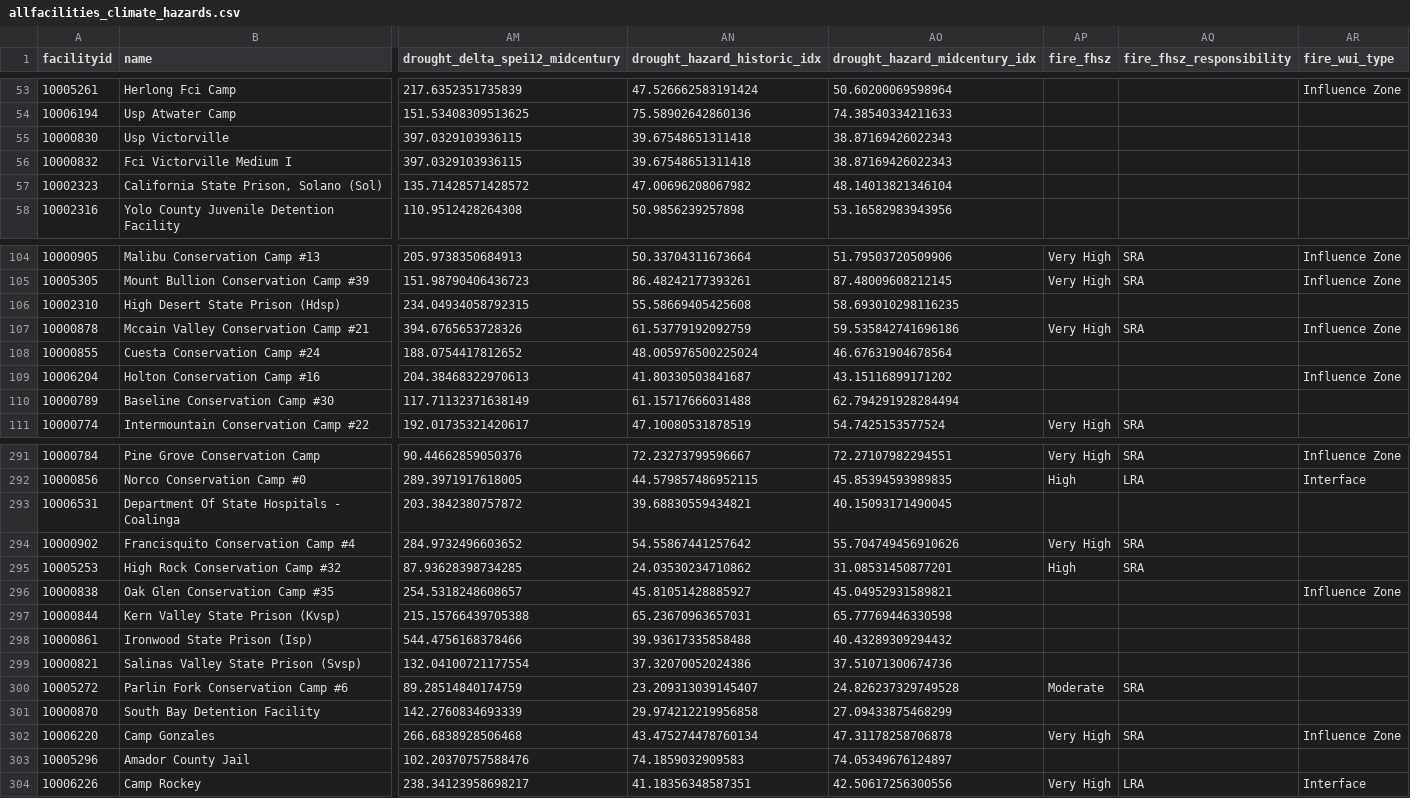
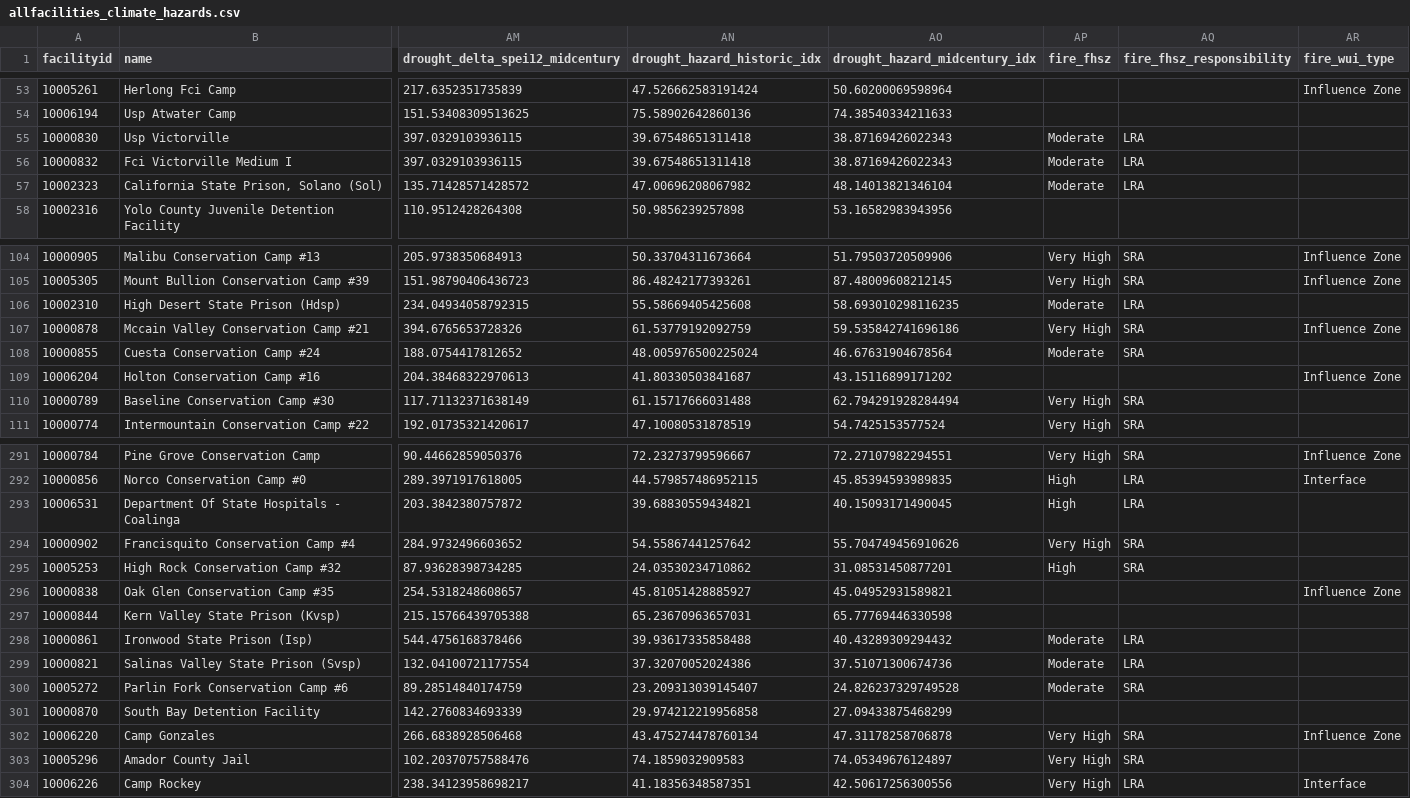
Before and after one commit to mbecica/ca_prison_climate_justice, a CSV file: data/allfacilities_climate_hazards.csv, drawn as a sheet; only a part is shown, gaps mark what is left out; the diff covers the shown part only; the diff names each change by its address in the sheet, - before the commit and + after, or states it on an @@ line.

Commit message:
fixing fire hazard join

```diff
--- a/data/allfacilities_climate_hazards.csv
+++ b/data/allfacilities_climate_hazards.csv
-AP55:AP57 (fire_fhsz): (empty)
+AP55:AP57 (fire_fhsz): Moderate
-AQ55:AQ57 (fire_fhsz_responsibility): (empty)
+AQ55:AQ57 (fire_fhsz_responsibility): LRA
-AP106 (fire_fhsz): (empty)
+AP106 (fire_fhsz): Moderate
-AQ106 (fire_fhsz_responsibility): (empty)
+AQ106 (fire_fhsz_responsibility): LRA
-AP108 (fire_fhsz): (empty)
+AP108 (fire_fhsz): Moderate
-AQ108 (fire_fhsz_responsibility): (empty)
+AQ108 (fire_fhsz_responsibility): SRA
-AP110 (fire_fhsz): (empty)
+AP110 (fire_fhsz): Very High
-AQ110 (fire_fhsz_responsibility): (empty)
+AQ110 (fire_fhsz_responsibility): SRA
-AP293 (fire_fhsz): (empty)
+AP293 (fire_fhsz): High
-AQ293 (fire_fhsz_responsibility): (empty)
+AQ293 (fire_fhsz_responsibility): LRA
-AP298:AP299 (fire_fhsz): (empty)
+AP298:AP299 (fire_fhsz): Moderate
-AQ298:AQ299 (fire_fhsz_responsibility): (empty)
+AQ298:AQ299 (fire_fhsz_responsibility): LRA
-AP303 (fire_fhsz): (empty)
+AP303 (fire_fhsz): Very High
-AQ303 (fire_fhsz_responsibility): (empty)
+AQ303 (fire_fhsz_responsibility): SRA
```
Also changed, not shown: 65 edited cells elsewhere in this file, 6 other files.
